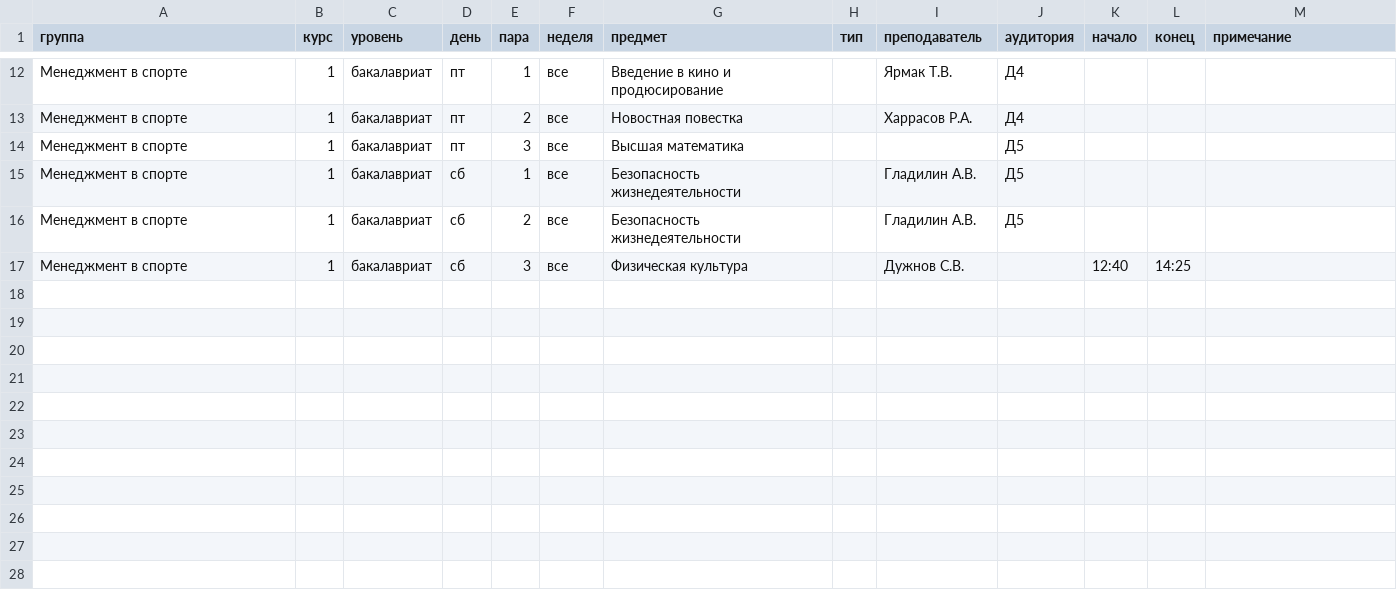
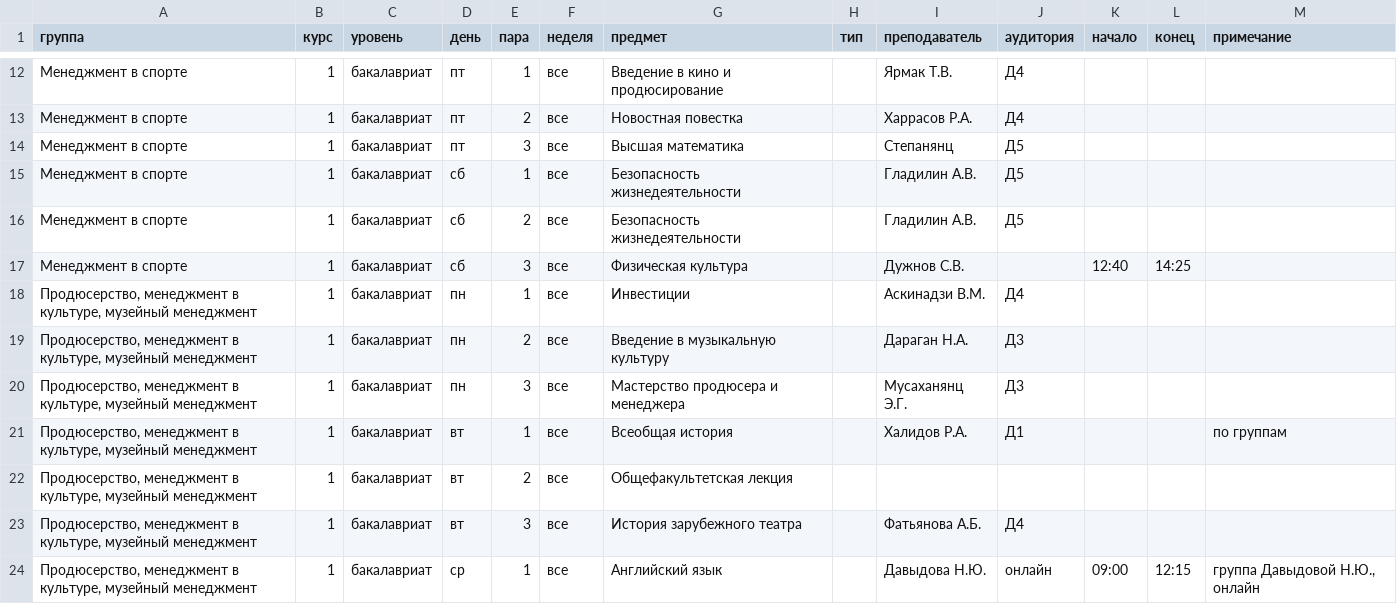
Before and after one commit to bodryash/schedule-miniapp, a CSV file: tools/data/msu_vshkpiugs_1course.csv, drawn as a sheet; only a part is shown, gaps mark what is left out; the diff covers the shown part only.

```diff
--- a/tools/data/msu_vshkpiugs_1course.csv
+++ b/tools/data/msu_vshkpiugs_1course.csv
@@ -13,3 +13,3 @@
 Менеджмент в спорте,1,бакалавриат,пт,2,все,Новостная повестка,,Харрасов Р.А.,Д4,,,
-Менеджмент в спорте,1,бакалавриат,пт,3,все,Высшая математика,,,Д5,,,
+Менеджмент в спорте,1,бакалавриат,пт,3,все,Высшая математика,,Степанянц,Д5,,,
 Менеджмент в спорте,1,бакалавриат,сб,1,все,Безопасность жизнедеятельности,,Гладилин А.В.,Д5,,,
@@ -17 +17,8 @@
 Менеджмент в спорте,1,бакалавриат,сб,3,все,Физическая культура,,Дужнов С.В.,,12:40,14:25,
+"Продюсерство, менеджмент в культуре, музейный менеджмент",1,бакалавриат,пн,1,все,Инвестиции,,Аскинадзи В.М.,Д4,,,
+"Продюсерство, менеджмент в культуре, музейный менеджмент",1,бакалавриат,пн,2,все,Введение в музыкальную культуру,,Дараган Н.А.,Д3,,,
+"Продюсерство, менеджмент в культуре, музейный менеджмент",1,бакалавриат,пн,3,все,Мастерство продюсера и менеджера,,Мусаханянц Э.Г.,Д3,,,
+"Продюсерство, менеджмент в культуре, музейный менеджмент",1,бакалавриат,вт,1,все,Всеобщая история,,Халидов Р.А.,Д1,,,по группам
+"Продюсерство, менеджмент в культуре, музейный менеджмент",1,бакалавриат,вт,2,все,Общефакультетская лекция,,,,,,
+"Продюсерство, менеджмент в культуре, музейный менеджмент",1,бакалавриат,вт,3,все,История зарубежного театра,,Фатьянова А.Б.,Д4,,,
+"Продюсерство, менеджмент в культуре, музейный менеджмент",1,бакалавриат,ср,1,все,Английский язык,,Давыдова Н.Ю.,онлайн,09:00,12:15,"группа Давыдовой Н.Ю., онлайн"
```
Also changed, not shown: 10 added rows and 1 edited cell elsewhere in this file, 2 other files.
